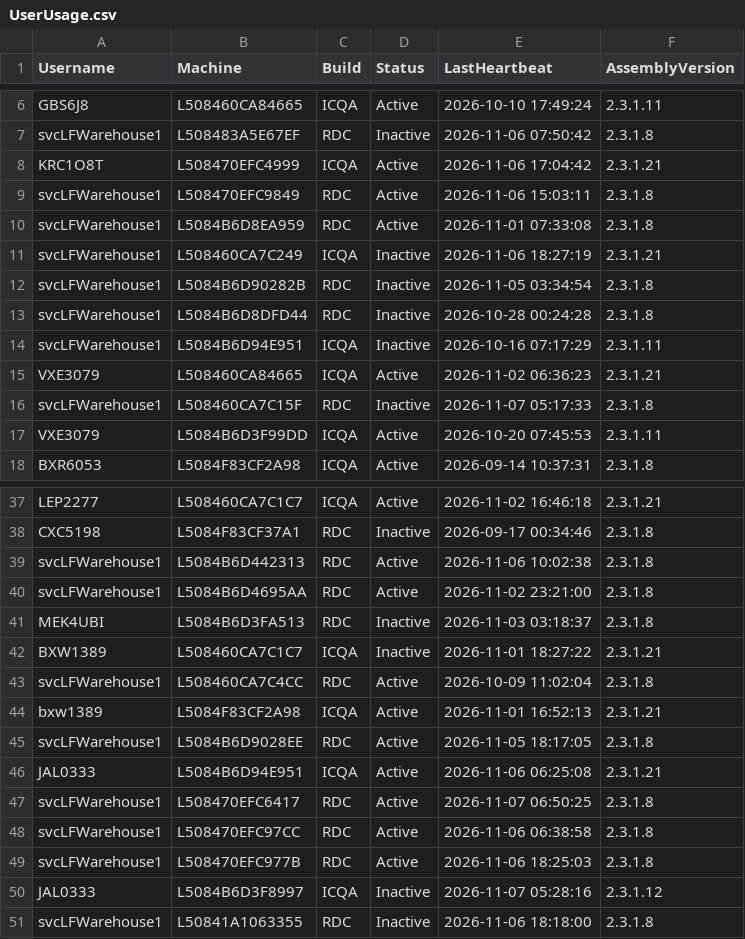
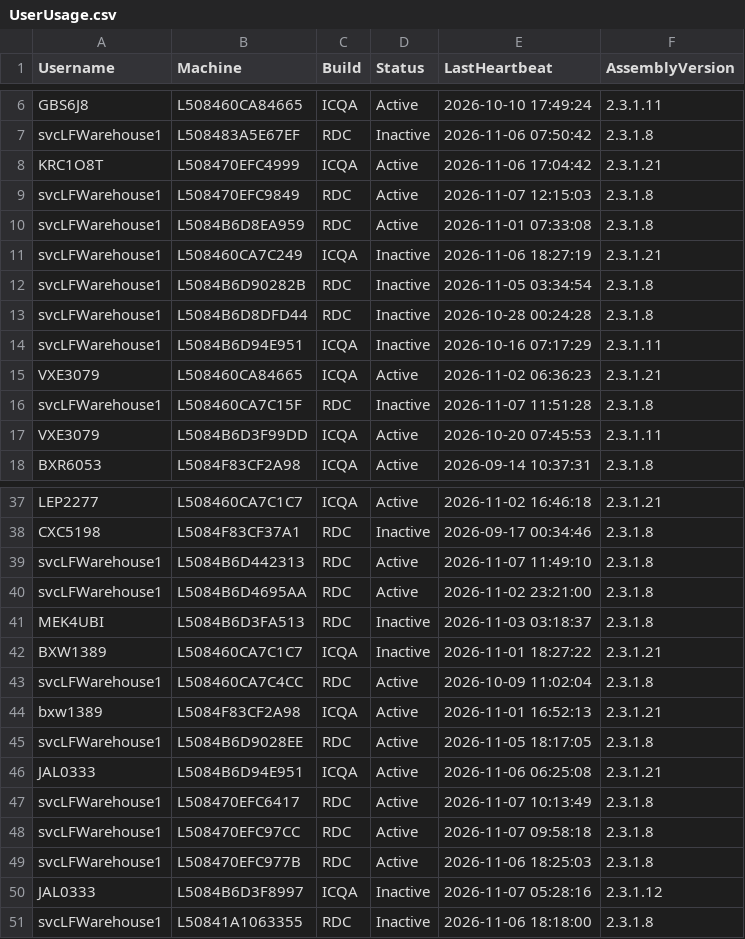
Before and after one commit to ixservices-bit/ixservices.github.io, a CSV file: data/UserUsage.csv, drawn as a sheet; only a part is shown, gaps mark what is left out.

```diff
--- a/data/UserUsage.csv
+++ b/data/UserUsage.csv
@@ -8,3 +8,3 @@ svcLFWarehouse1,L508483A5E67EF,RDC,Inactive,2026-11-06 07:50:42,2.3.1.8
 KRC1O8T,L508470EFC4999,ICQA,Active,2026-11-06 17:04:42,2.3.1.21
-svcLFWarehouse1,L508470EFC9849,RDC,Active,2026-11-06 15:03:11,2.3.1.8
+svcLFWarehouse1,L508470EFC9849,RDC,Active,2026-11-07 12:15:03,2.3.1.8
 svcLFWarehouse1,L5084B6D8EA959,RDC,Active,2026-11-01 07:33:08,2.3.1.8
@@ -15,3 +15,3 @@ svcLFWarehouse1,L5084B6D94E951,ICQA,Inactive,2026-10-16 07:17:29,2.3.1.11
 VXE3079,L508460CA84665,ICQA,Active,2026-11-02 06:36:23,2.3.1.21
-svcLFWarehouse1,L508460CA7C15F,RDC,Inactive,2026-11-07 05:17:33,2.3.1.8
+svcLFWarehouse1,L508460CA7C15F,RDC,Inactive,2026-11-07 11:51:28,2.3.1.8
 VXE3079,L5084B6D3F99DD,ICQA,Active,2026-10-20 07:45:53,2.3.1.11
@@ -38,3 +38,3 @@ LEP2277,L508460CA7C1C7,ICQA,Active,2026-11-02 16:46:18,2.3.1.21
 CXC5198,L5084F83CF37A1,RDC,Inactive,2026-09-17 00:34:46,2.3.1.8
-svcLFWarehouse1,L5084B6D442313,RDC,Active,2026-11-06 10:02:38,2.3.1.8
+svcLFWarehouse1,L5084B6D442313,RDC,Active,2026-11-07 11:49:10,2.3.1.8
 svcLFWarehouse1,L5084B6D4695AA,RDC,Active,2026-11-02 23:21:00,2.3.1.8
@@ -46,4 +46,4 @@ svcLFWarehouse1,L5084B6D9028EE,RDC,Active,2026-11-05 18:17:05,2.3.1.8
 JAL0333,L5084B6D94E951,ICQA,Active,2026-11-06 06:25:08,2.3.1.21
-svcLFWarehouse1,L508470EFC6417,RDC,Active,2026-11-07 06:50:25,2.3.1.8
-svcLFWarehouse1,L508470EFC97CC,RDC,Active,2026-11-06 06:38:58,2.3.1.8
+svcLFWarehouse1,L508470EFC6417,RDC,Active,2026-11-07 10:13:49,2.3.1.8
+svcLFWarehouse1,L508470EFC97CC,RDC,Active,2026-11-07 09:58:18,2.3.1.8
 svcLFWarehouse1,L508470EFC977B,RDC,Active,2026-11-06 18:25:03,2.3.1.8
```
Also changed, not shown: 2 other files.
